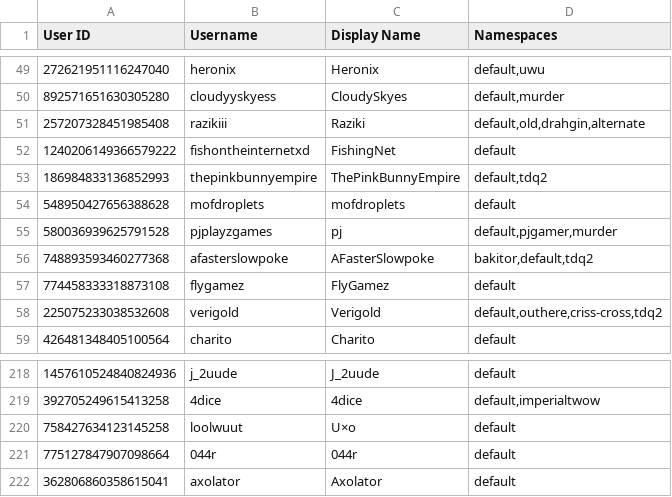
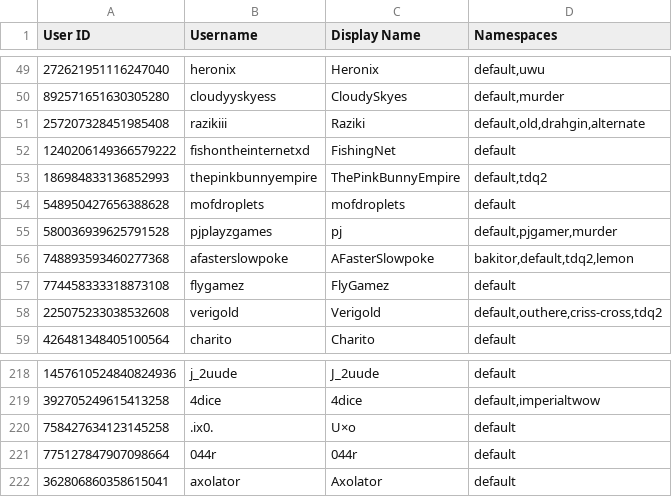
Before and after one commit to TWOW-Booksonas/twow-booksonas.github.io, a TSV file: meta.tsv, drawn as a sheet; only a part is shown, gaps mark what is left out.

Commit message:
Update Meta

```diff
--- a/meta.tsv
+++ b/meta.tsv
@@ -55,3 +55,3 @@ User ID	Username	Display Name	Namespaces
 580036939625791528	pjplayzgames	pj	default,pjgamer,murder
-748893593460277368	afasterslowpoke	AFasterSlowpoke	bakitor,default,tdq2
+748893593460277368	afasterslowpoke	AFasterSlowpoke	bakitor,default,tdq2,lemon
 774458333318873108	flygamez	FlyGamez	default
@@ -219,3 +219,3 @@ User ID	Username	Display Name	Namespaces
 392705249615413258	4dice	4dice	default,imperialtwow
-758427634123145258	loolwuut	U×o	default
+758427634123145258	.ix0.	U×o	default
 775127847907098664	044r	044r	default
```
